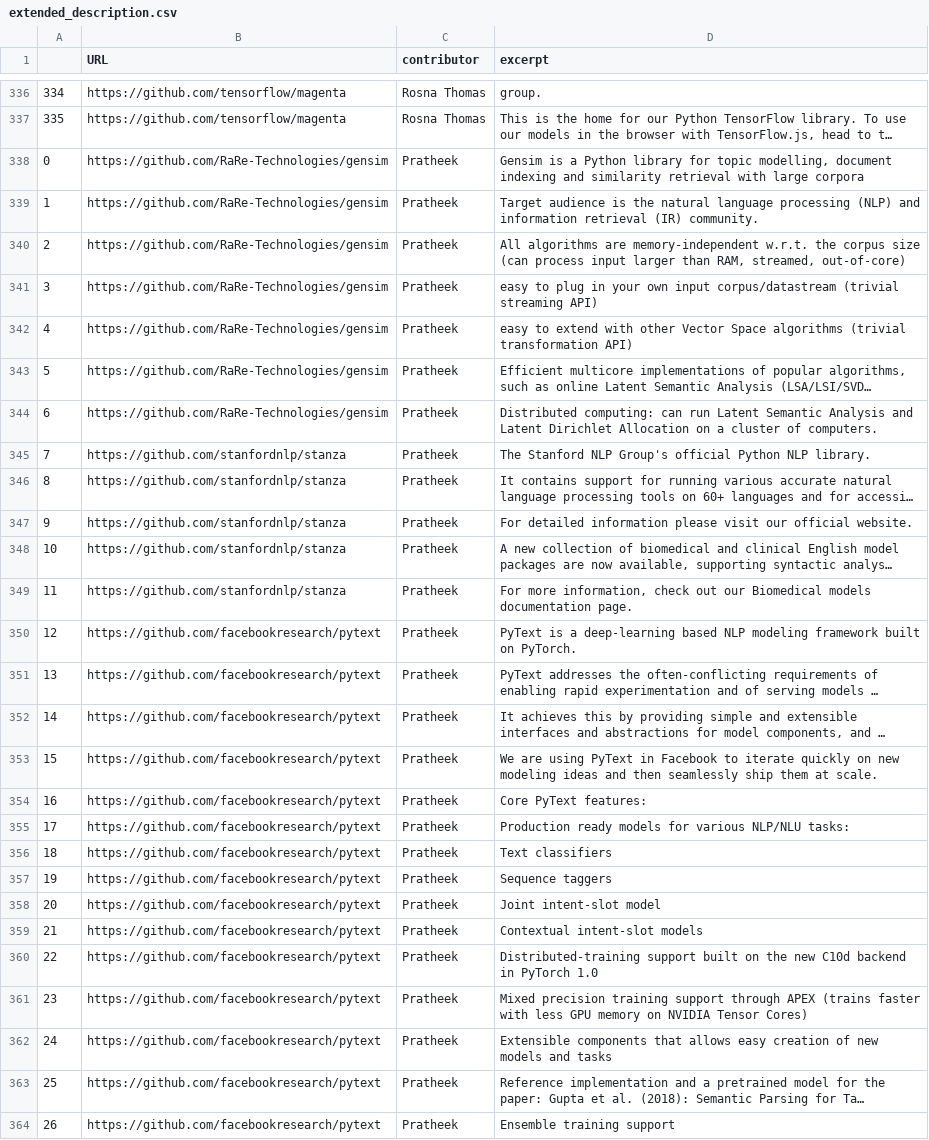
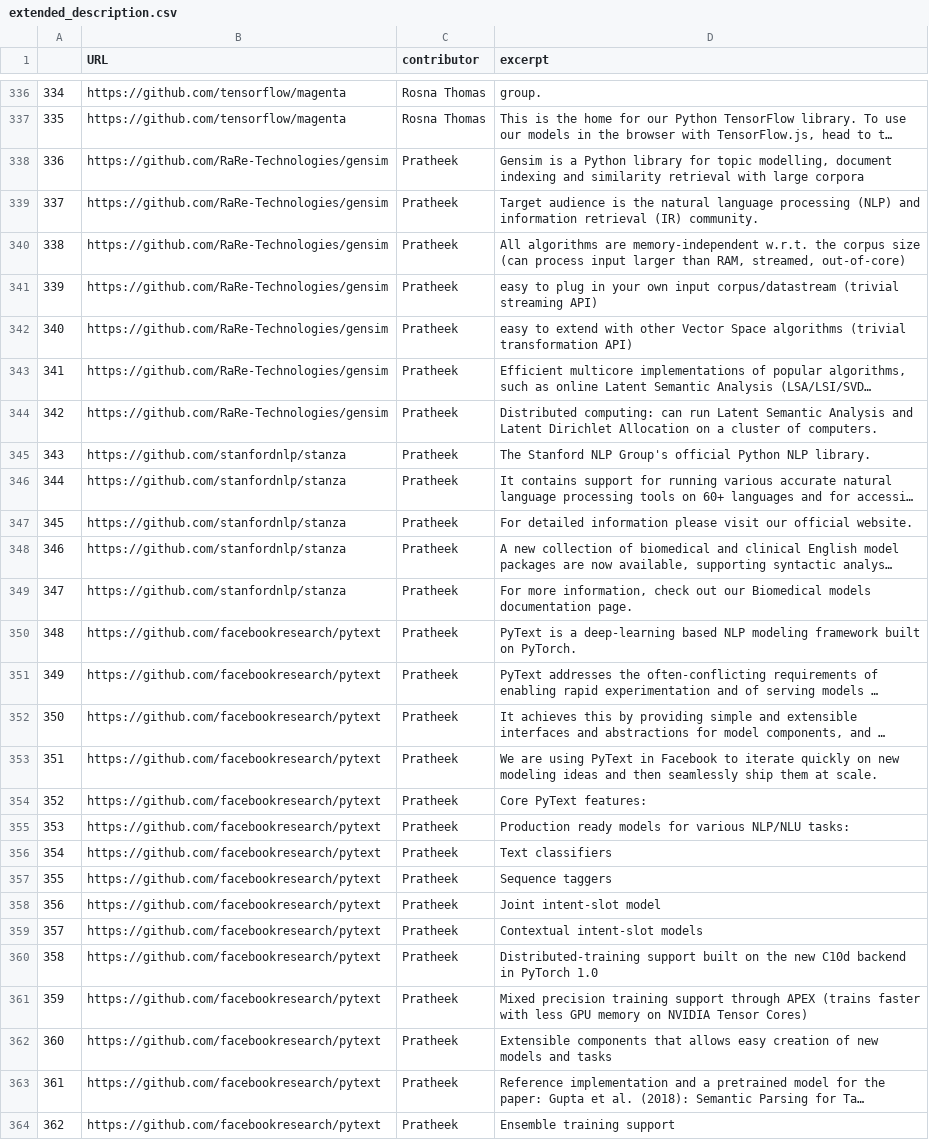
Before and after one commit to 2018yzhang/somef, a CSV file: experiments/training_corpus/extended_description.csv, drawn as a sheet; only a part is shown, gaps mark what is left out; long unchanged cells end in …; the diff covers the shown part only; the diff names each change by its address in the sheet, - before the commit and + after, or states it on an @@ line.

```diff
--- a/experiments/training_corpus/extended_description.csv
+++ b/experiments/training_corpus/extended_description.csv
-A338: 0
+A338: 336
-A339: 1
+A339: 337
-A340: 2
+A340: 338
-A341: 3
+A341: 339
-A342: 4
+A342: 340
-A343: 5
+A343: 341
-A344: 6
+A344: 342
-A345: 7
+A345: 343
-A346: 8
+A346: 344
-A347: 9
+A347: 345
-A348: 10
+A348: 346
-A349: 11
+A349: 347
-A350: 12
+A350: 348
-A351: 13
+A351: 349
-A352: 14
+A352: 350
-A353: 15
+A353: 351
-A354: 16
+A354: 352
-A355: 17
+A355: 353
-A356: 18
+A356: 354
-A357: 19
+A357: 355
-A358: 20
+A358: 356
-A359: 21
+A359: 357
-A360: 22
+A360: 358
-A361: 23
+A361: 359
-A362: 24
+A362: 360
-A363: 25
+A363: 361
-A364: 26
+A364: 362
```
Also changed, not shown: 51 edited cells elsewhere in this file, experiments/training_corpus/extended_citation.csv, experiments/training_corpus/extended_installation.csv, 3 other files.
